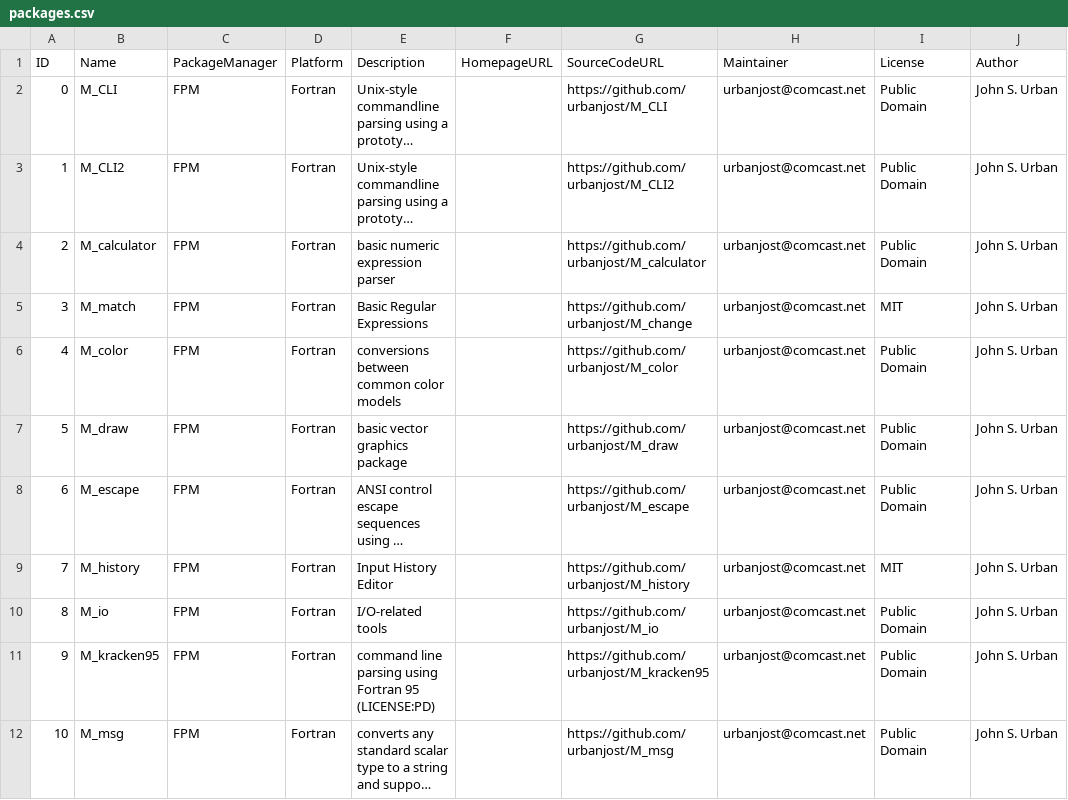
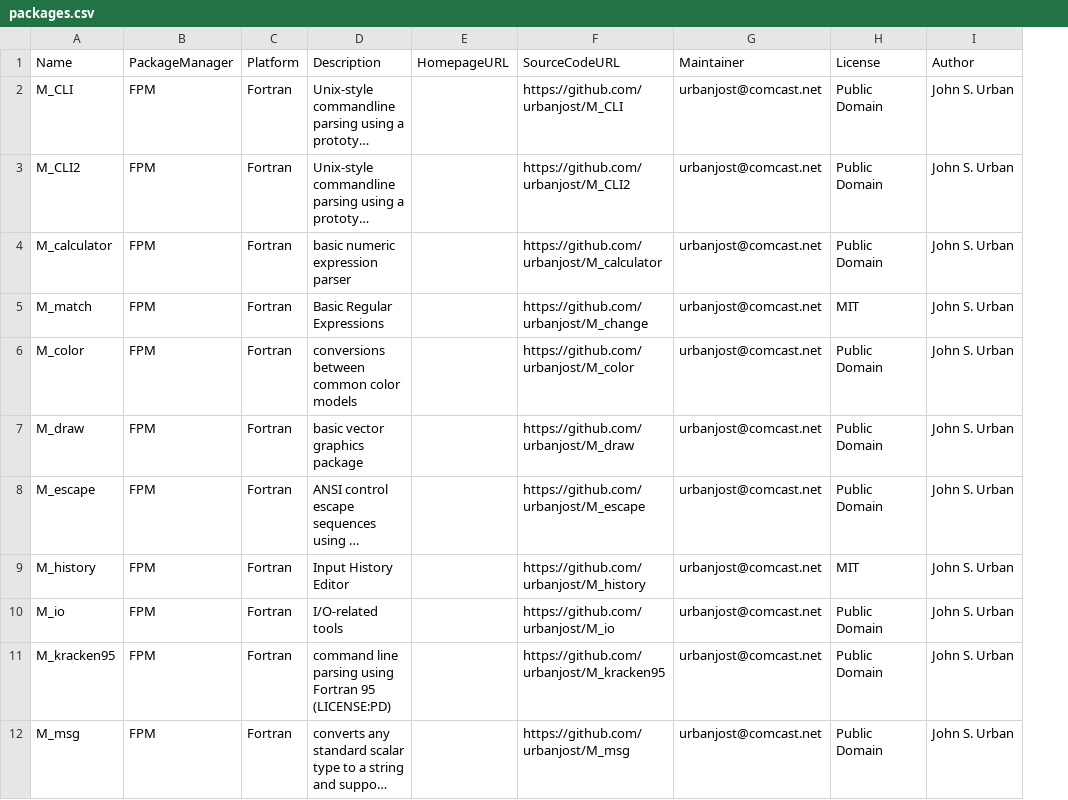
Before and after one commit to DaSEA-project/DASEA, a CSV file: core/fpm/out/packages.csv, drawn as a sheet; only a part is shown; long unchanged cells end in …; the diff names each change by its address in the sheet, - before the commit and + after, or states it on an @@ line.

```diff
--- a/core/fpm/out/packages.csv
+++ b/core/fpm/out/packages.csv
-column A, rows 1-12: ID | 0 | 1 | 2 | 3 | 4 | 5 | 6 | 7 | 8 | 9 | 10
```
Also changed, not shown: 7 other files.
